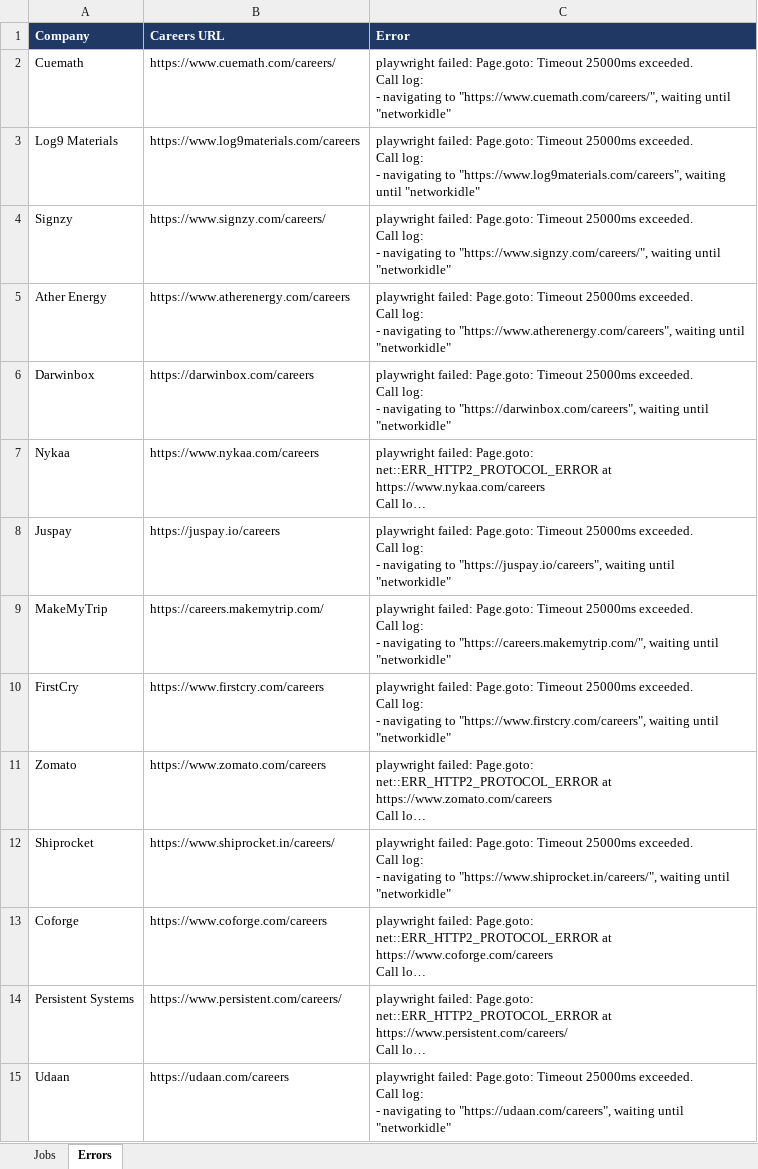
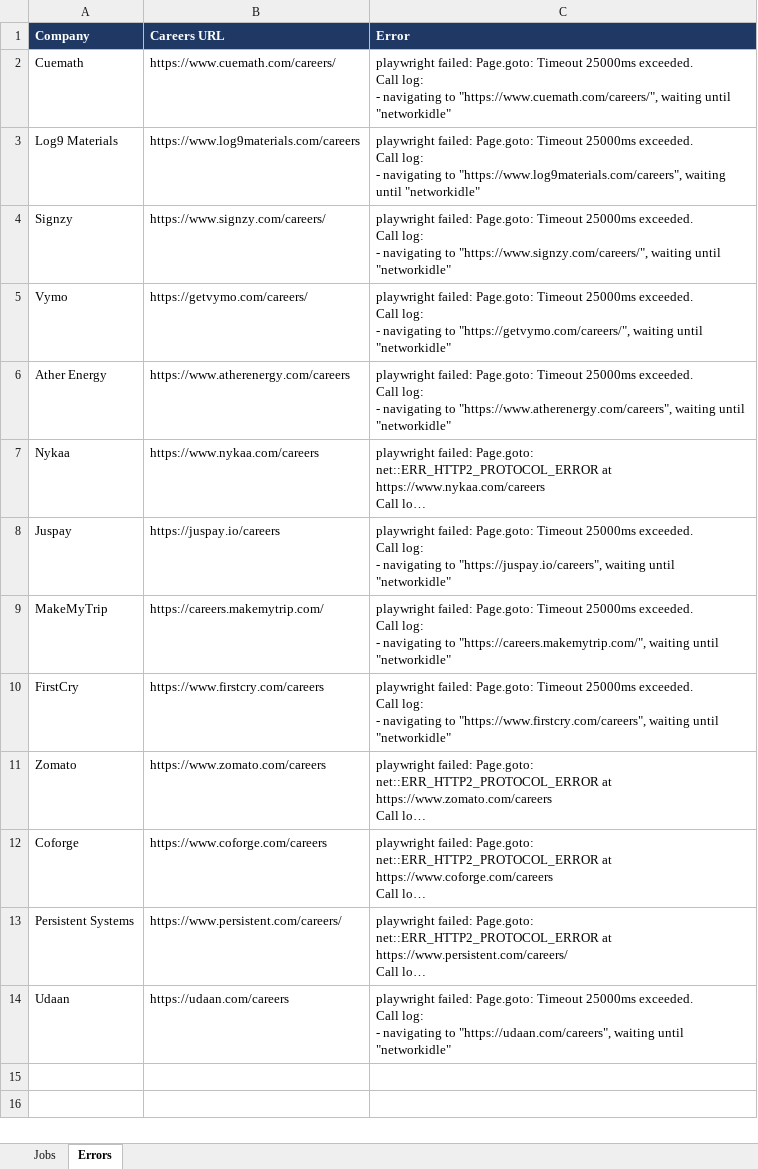
Before and after one commit to Lakshhiitaaa/JobTracker, an Excel workbook: reports/jobs_2026-09-06.xlsx, sheet Errors, drawn as a sheet; long unchanged cells end in …; values as stored, in another font and other column widths than the file's, no borders; removed rows and columns are numbered as before the commit, all else as after; ↵ is a line break in a cell; the diff names each change by its address in the sheet, - before the commit and + after, or states it on an @@ line.

```diff
--- a/reports/jobs_2026-09-06.xlsx (sheet Errors)
+++ b/reports/jobs_2026-09-06.xlsx (sheet Errors)
+row 5: Vymo | https://getvymo.com/careers/ | playwright failed: Page.goto: Timeout 25000ms exceeded. ↵ Call log: ↵ - navigating to "https://getvymo.com/careers/", waiting until "networkidle"
-row 6: Darwinbox | https://darwinbox.com/careers | playwright failed: Page.goto: Timeout 25000ms exceeded. ↵ Call log: ↵ - navigating to "https://darwinbox.com/careers", waiting until "networkidle"
-row 12: Shiprocket | https://www.shiprocket.in/careers/ | playwright failed: Page.goto: Timeout 25000ms exceeded. ↵ Call log: ↵ - navigating to "https://www.shiprocket.in/careers/", waiting until "networkidle"
```
Also changed, not shown: sheet Jobs, 1 other file.
